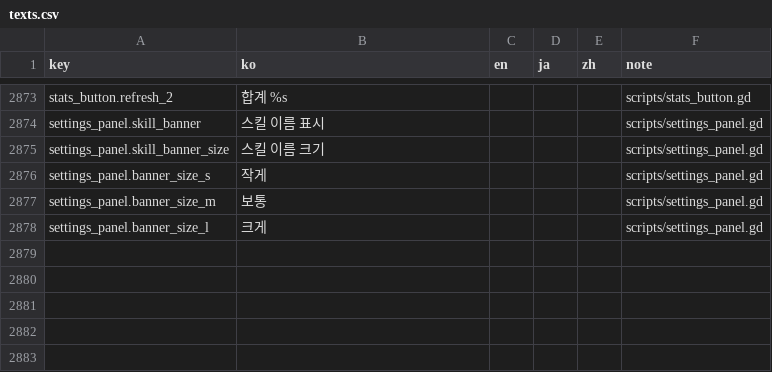
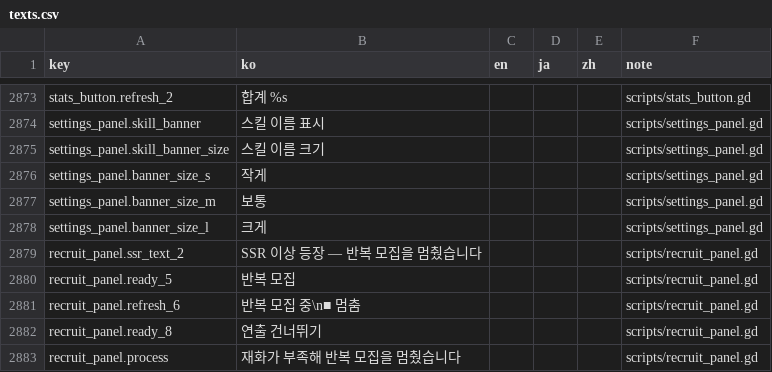
Before and after one commit to ILSEONG/CastleRPG, a CSV file: data/texts.csv, drawn as a sheet; only a part is shown, gaps mark what is left out; the diff names each change by its address in the sheet, - before the commit and + after, or states it on an @@ line.

```diff
--- a/data/texts.csv
+++ b/data/texts.csv
+row 2879: recruit_panel.ssr_text_2 | SSR 이상 등장 — 반복 모집을 멈췄습니다 |  |  |  | scripts/recruit_panel.gd
+row 2880: recruit_panel.ready_5 | 반복 모집 |  |  |  | scripts/recruit_panel.gd
+row 2881: recruit_panel.refresh_6 | 반복 모집 중\n■ 멈춤 |  |  |  | scripts/recruit_panel.gd
+row 2882: recruit_panel.ready_8 | 연출 건너뛰기 |  |  |  | scripts/recruit_panel.gd
+row 2883: recruit_panel.process | 재화가 부족해 반복 모집을 멈췄습니다 |  |  |  | scripts/recruit_panel.gd
```
Also changed, not shown: 7 other files.
